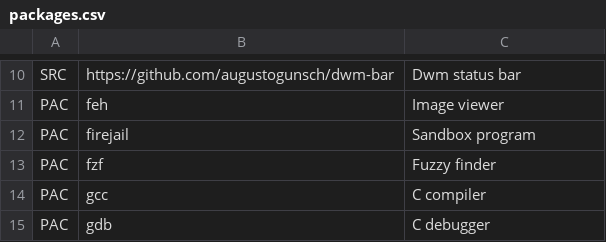
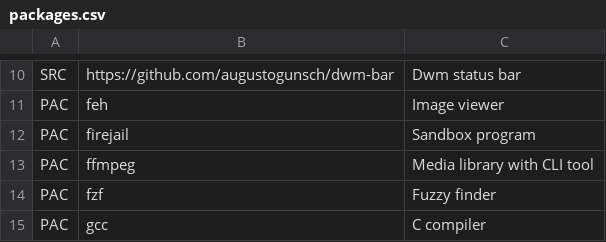
Before and after one commit to augustogunsch/install-arch, a CSV file: packages.csv, drawn as a sheet; only a part is shown, gaps mark what is left out; the shorter side is filled out with more unchanged rows.

Commit message:
Add ffmpeg

```diff
--- a/packages.csv
+++ b/packages.csv
@@ -12,2 +12,3 @@ PAC,feh,Image viewer
 PAC,firejail,Sandbox program
+PAC,ffmpeg,Media library with CLI tool
 PAC,fzf,Fuzzy finder
```
